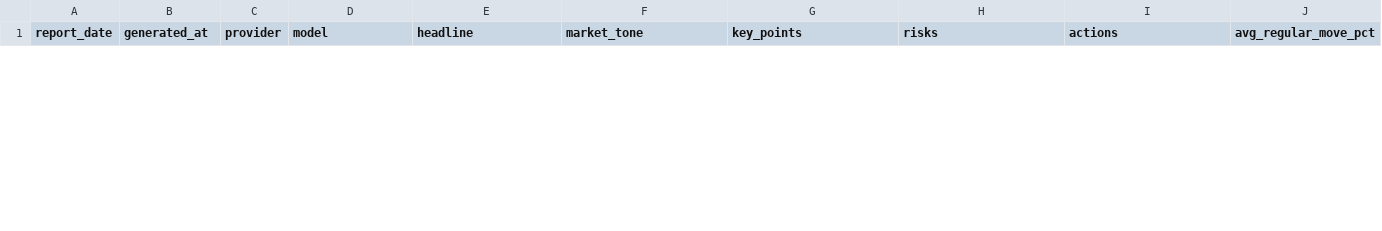
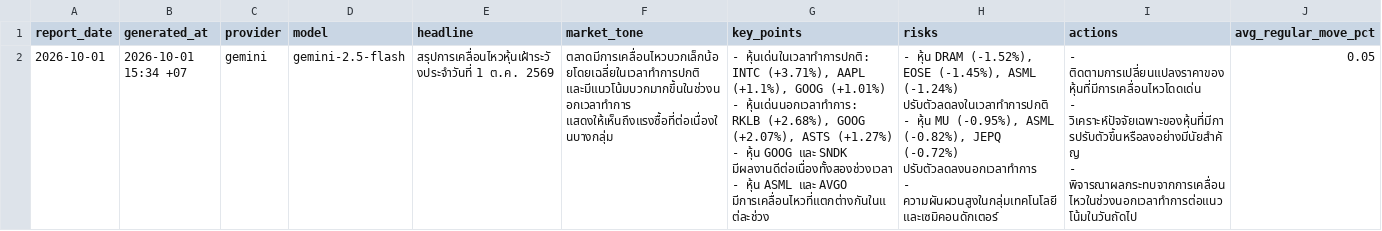
Before and after one commit to Rubbzap/Ai-Stock_Automation, a CSV file: data/ai_summary.csv, drawn as a sheet; only a part is shown; rows hold the shown columns only; ↵ is a line break in a cell; the diff covers the shown part only; the diff names each change by its address in the sheet, - before the commit and + after, or states it on an @@ line.

```diff
--- a/data/ai_summary.csv
+++ b/data/ai_summary.csv
+row 2: 2026-10-01 | 2026-10-01 15:34 +07 | gemini | gemini-2.5-flash | สรุปการเคลื่อนไหวหุ้นเฝ้าระวังประจำวันที่ 1 ต.ค. 2569 | ตลาดมีการเคลื่อนไหวบวกเล็กน้อยโดยเฉลี่ยในเวลาทำการปกติ และมีแนวโน้มบวกมากขึ้นในช่วงนอกเวลาทำการ แสดงให้เห็นถึงแรงซื้อที่ต่อเนื่องในบางกลุ่ม | - หุ้นเด่นในเวลาทำการปกติ: INTC (+3.71%), AAPL (+1.1%), GOOG (+1.01%) ↵ - หุ้นเด่นนอกเวลาทำการ: RKLB (+2.68%), GOOG (+2.07%), ASTS (+1.27%) ↵ - หุ้น GOOG และ SNDK มีผลงานดีต่อเนื่องทั้งสองช่วงเวลา ↵ - หุ้น ASML และ AVGO มีการเคลื่อนไหวที่แตกต่างกันในแต่ละช่วง | - หุ้น DRAM (-1.52%), EOSE (-1.45%), ASML (-1.24%) ปรับตัวลดลงในเวลาทำการปกติ ↵ - หุ้น MU (-0.95%), ASML (-0.82%), JEPQ (-0.72%) ปรับตัวลดลงนอกเวลาทำการ ↵ - ความผันผวนสูงในกลุ่มเทคโนโลยีและเซมิคอนดักเตอร์ | - ติดตามการเปลี่ยนแปลงราคาของหุ้นที่มีการเคลื่อนไหวโดดเด่น ↵ - วิเคราะห์ปัจจัยเฉพาะของหุ้นที่มีการปรับตัวขึ้นหรือลงอย่างมีนัยสำคัญ ↵ - พิจารณาผลกระทบจากการเคลื่อนไหวในช่วงนอกเวลาทำการต่อแนวโน้มในวันถัดไป | 0.05
```
Also changed, not shown: 1 removed row elsewhere in this file, data/reports.csv, 3 other files.
